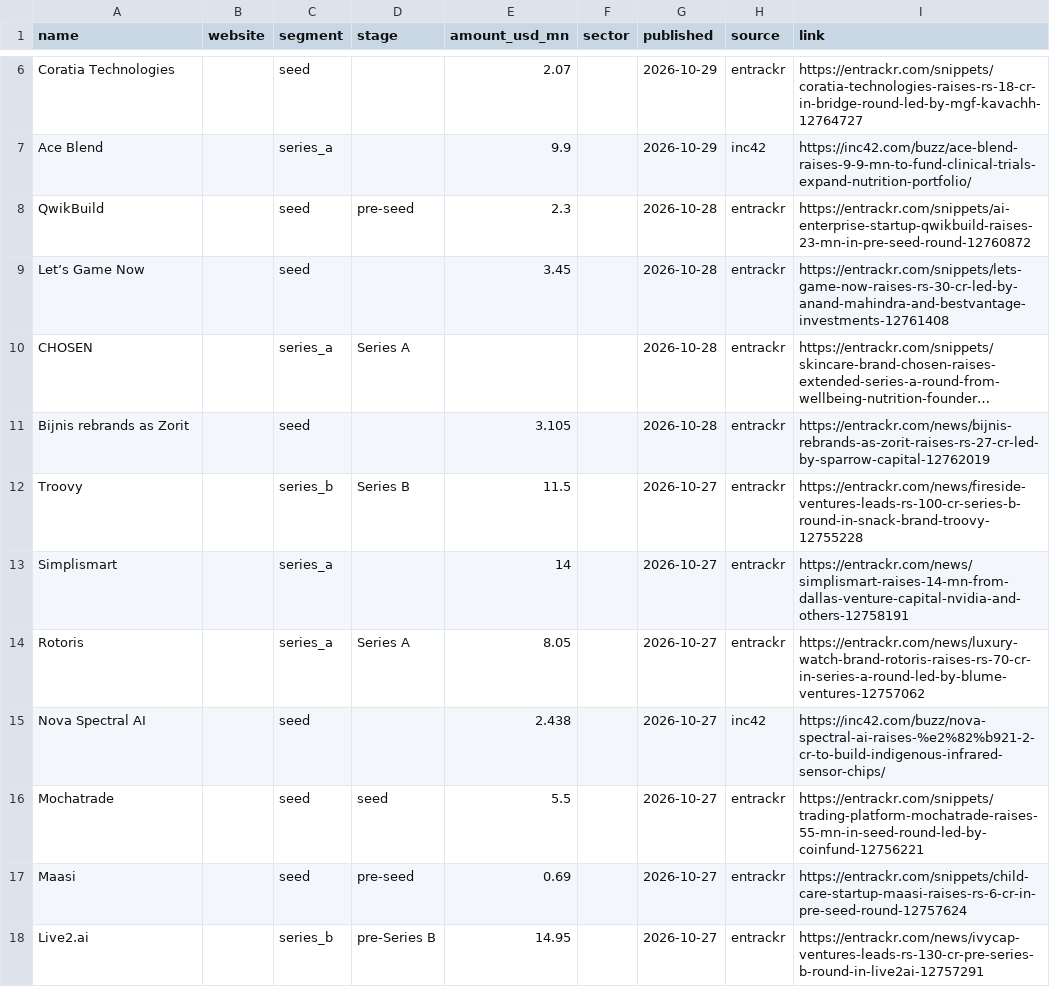
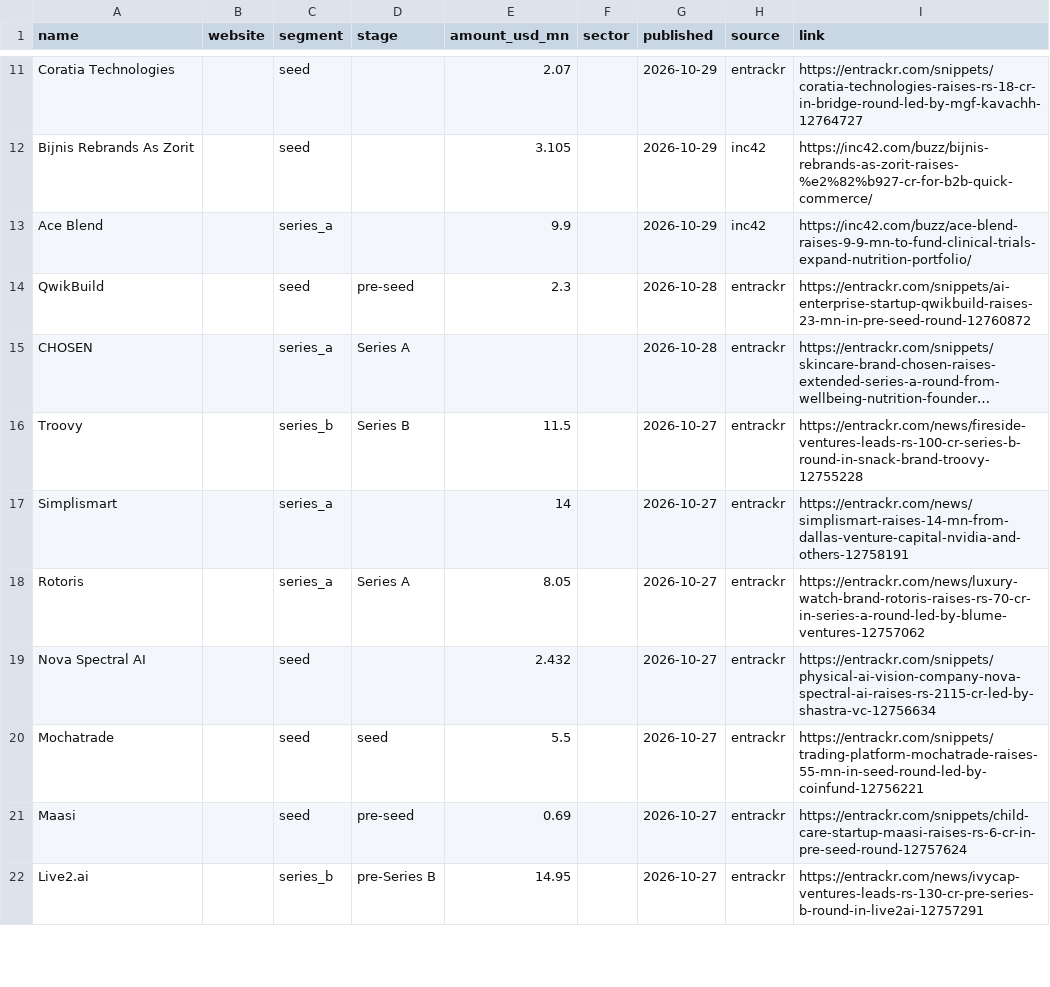
Before and after one commit to daivikawasthi01/JobRadar, a CSV file: config/inputs/funding_news.csv, drawn as a sheet; only a part is shown, gaps mark what is left out; long unchanged cells end in …; removed rows and columns are numbered as before the commit, all else as after; the diff covers the shown part only; the diff names each change by its address in the sheet, - before the commit and + after, or states it on an @@ line.

```diff
--- a/config/inputs/funding_news.csv
+++ b/config/inputs/funding_news.csv
+row 12: Bijnis Rebrands As Zorit |  | seed |  | 3.105 |  | 2026-10-29 | inc42 | https://inc42.com/buzz/bijnis-rebrands-as-zorit-raises-%e2%82%b927-cr-for-b2b-quick-commerce/
-row 9: Let’s Game Now |  | seed |  | 3.45 |  | 2026-10-28 | entrackr | https://entrackr.com/snippets/lets-game-now-raises-rs-30-cr-led-by-anand-mahindra-and-bestvantage-investments-12761408
-row 11: Bijnis rebrands as Zorit |  | seed |  | 3.105 |  | 2026-10-28 | entrackr | https://entrackr.com/news/bijnis-rebrands-as-zorit-raises-rs-27-cr-led-by-sparrow-capital-12762019
-E19 (amount_usd_mn): 2.438
+E19 (amount_usd_mn): 2.432
-H19 (source): inc42
+H19 (source): entrackr
-I19 (link): https://inc42.com/buzz/nova-spectral-ai-raises-%e2%82%b921-2-cr-to-build-indigenous-infrared-sensor-chips/
+I19 (link): https://entrackr.com/snippets/physical-ai-vision-company-nova-spectral-ai-raises-rs-2115-cr-led-by-shastra-vc-12756634
```
Also changed, not shown: 5 added rows elsewhere in this file, config/company_meta.csv.
